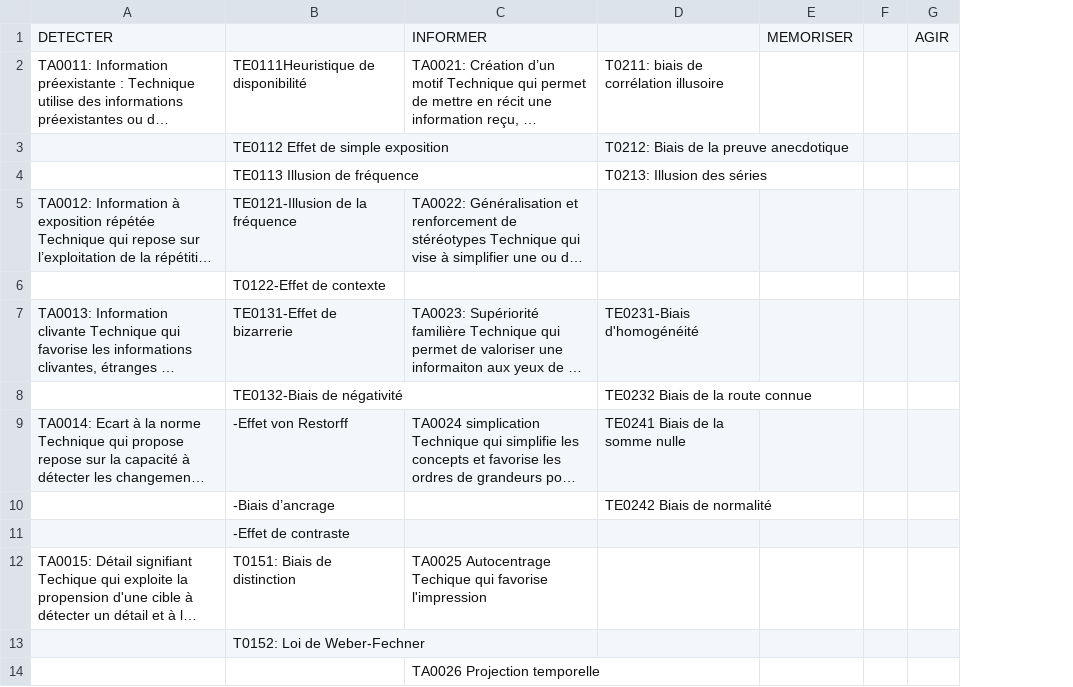
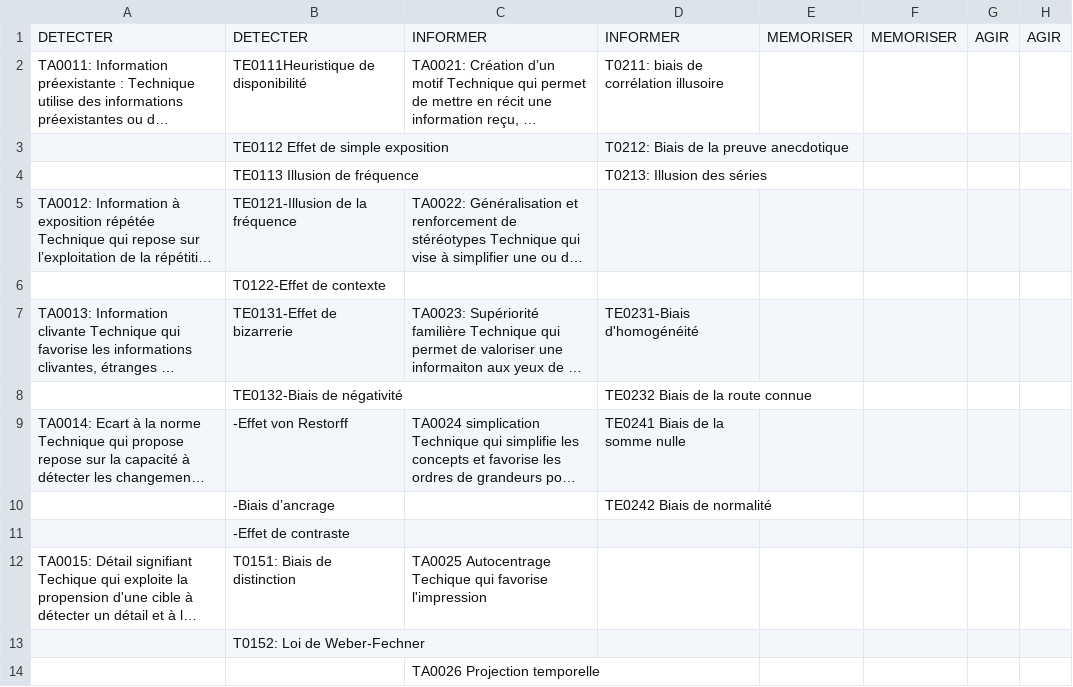
Before and after one commit to M82-project/LMI, a CSV file: Ressource/DIMA_2.CSV, drawn as a sheet; long unchanged cells end in …; removed rows and columns are numbered as before the commit, all else as after; the diff names each change by its address in the sheet, - before the commit and + after, or states it on an @@ line.

Commit message:
Update DIMA_2.CSV

```diff
--- a/Ressource/DIMA_2.CSV
+++ b/Ressource/DIMA_2.CSV
-column F, empty
+column F, row 1: MEMORISER
+column H, row 1: AGIR
-B1: (empty)
+B1: DETECTER
-D1: (empty)
+D1: INFORMER
```
